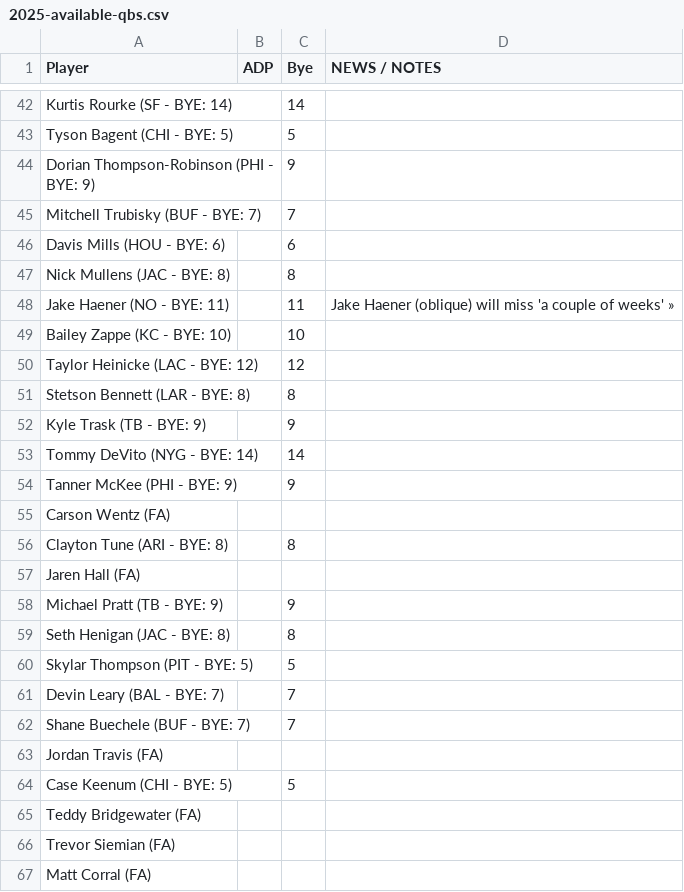
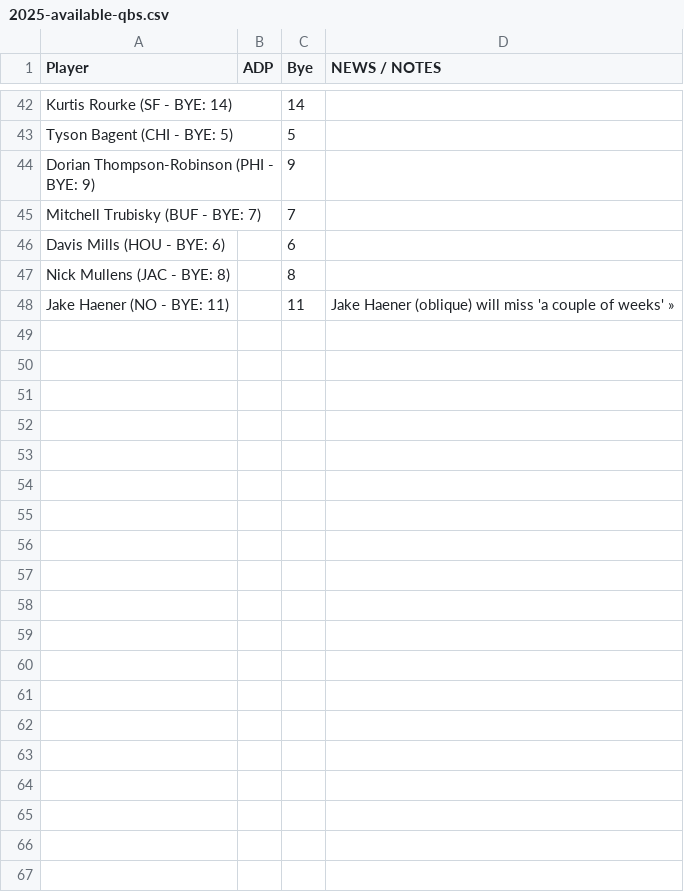
Before and after one commit to mlindegarde/misc--2025-draft, a CSV file: 2025-available-qbs.csv, drawn as a sheet; only a part is shown, gaps mark what is left out; the diff names each change by its address in the sheet, - before the commit and + after, or states it on an @@ line.

Commit message:
Update 2025-available-qbs.csv

```diff
--- a/2025-available-qbs.csv
+++ b/2025-available-qbs.csv
-row 49: Bailey Zappe (KC - BYE: 10) |  | 10
-row 50: Taylor Heinicke (LAC - BYE: 12) |  | 12
-row 51: Stetson Bennett (LAR - BYE: 8) |  | 8
-row 52: Kyle Trask (TB - BYE: 9) |  | 9
-row 53: Tommy DeVito (NYG - BYE: 14) |  | 14
-row 54: Tanner McKee (PHI - BYE: 9) |  | 9
-row 55: Carson Wentz (FA)
-row 56: Clayton Tune (ARI - BYE: 8) |  | 8
-row 57: Jaren Hall (FA)
-row 58: Michael Pratt (TB - BYE: 9) |  | 9
-row 59: Seth Henigan (JAC - BYE: 8) |  | 8
-row 60: Skylar Thompson (PIT - BYE: 5) |  | 5
-row 61: Devin Leary (BAL - BYE: 7) |  | 7
-row 62: Shane Buechele (BUF - BYE: 7) |  | 7
-row 63: Jordan Travis (FA)
-row 64: Case Keenum (CHI - BYE: 5) |  | 5
-row 65: Teddy Bridgewater (FA)
-row 66: Trevor Siemian (FA)
-row 67: Matt Corral (FA)
```
